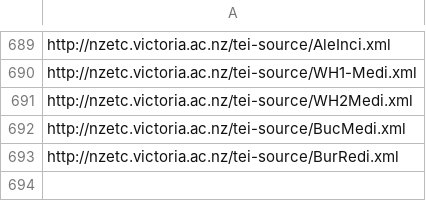
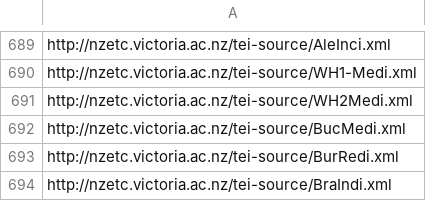
Before and after one commit to stuartyeates/sampler, a CSV file: TEI/nzetc-urls.csv, drawn as a sheet; only a part is shown, gaps mark what is left out.

Commit message:
add

```diff
--- a/TEI/nzetc-urls.csv
+++ b/TEI/nzetc-urls.csv
@@ -693 +693,2 @@ http://nzetc.victoria.ac.nz/tei-source/BucMedi.xml
 http://nzetc.victoria.ac.nz/tei-source/BurRedi.xml
+http://nzetc.victoria.ac.nz/tei-source/BraIndi.xml
```
